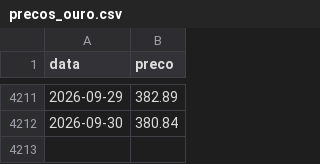
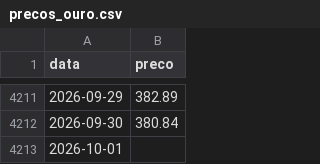
Before and after one commit to mickemanella-web/Ouro-tracker, a CSV file: precos_ouro.csv, drawn as a sheet; only a part is shown, gaps mark what is left out; the diff names each change by its address in the sheet, - before the commit and + after, or states it on an @@ line.

Commit message:
Atualiza preços do ouro

```diff
--- a/precos_ouro.csv
+++ b/precos_ouro.csv
+row 4213: 2026-10-01
```
